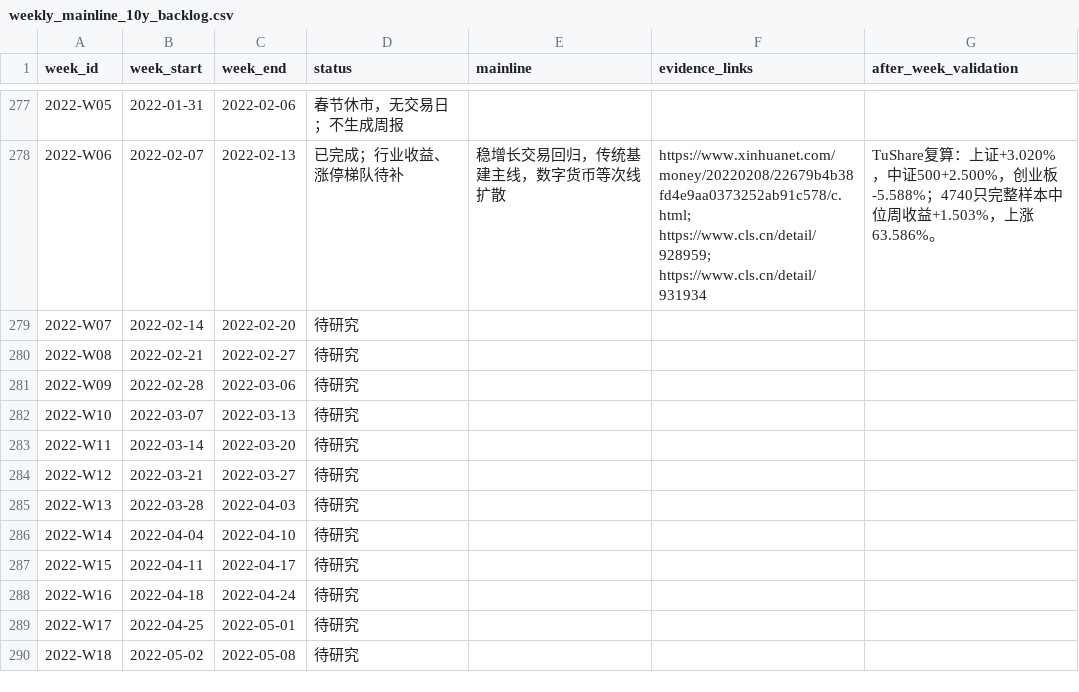
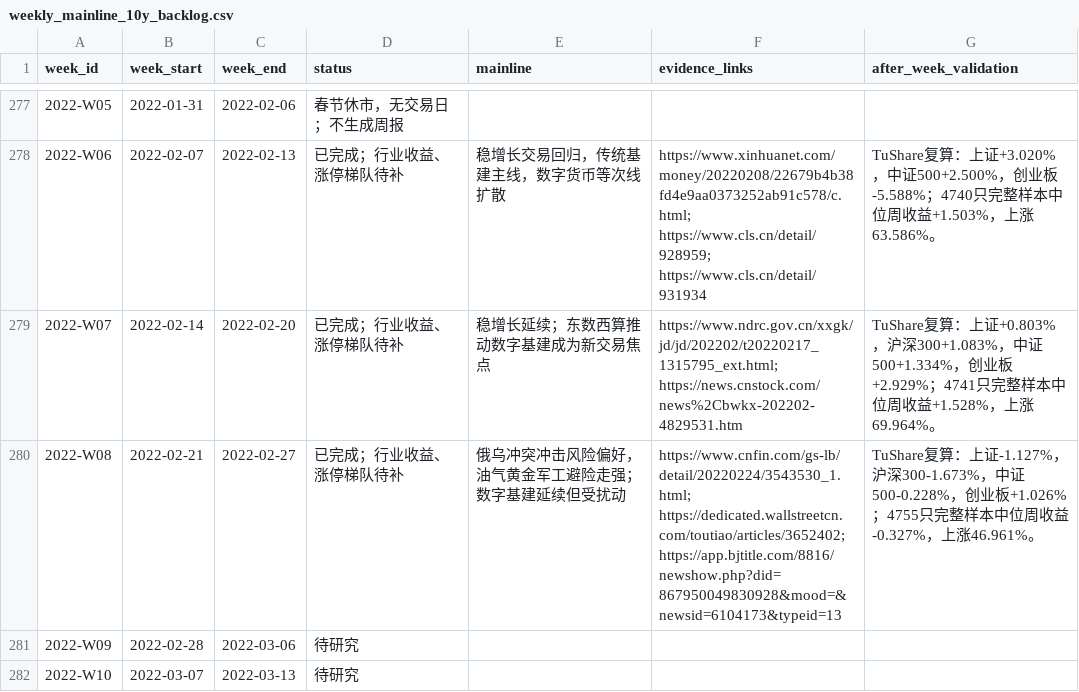
Before and after one commit to seacy19/WJ-, a CSV file: ww_research_results/weekly_mainline_10y_backlog.csv, drawn as a sheet; only a part is shown, gaps mark what is left out; the shorter side is filled out with more unchanged rows.

Commit message:
Add 2022 W07 and W08 mainline reviews

```diff
--- a/ww_research_results/weekly_mainline_10y_backlog.csv
+++ b/ww_research_results/weekly_mainline_10y_backlog.csv
@@ -278,4 +278,4 @@
 "2022-W06","2022-02-07","2022-02-13","已完成；行业收益、涨停梯队待补","稳增长交易回归，传统基建主线，数字货币等次线扩散","https://www.xinhuanet.com/money/20220208/22679b4b38fd4e9aa0373252ab91c578/c.html; https://www.cls.cn/detail/928959; https://www.cls.cn/detail/931934","TuShare复算：上证+3.020%，中证500+2.500%，创业板-5.588%；4740只完整样本中位周收益+1.503%，上涨63.586%。"
-"2022-W07","2022-02-14","2022-02-20","待研究","","",""
-"2022-W08","2022-02-21","2022-02-27","待研究","","",""
+"2022-W07","2022-02-14","2022-02-20","已完成；行业收益、涨停梯队待补","稳增长延续；东数西算推动数字基建成为新交易焦点","https://www.ndrc.gov.cn/xxgk/jd/jd/202202/t20220217_1315795_ext.html; https://news.cnstock.com/news%2Cbwkx-202202-4829531.htm","TuShare复算：上证+0.803%，沪深300+1.083%，中证500+1.334%，创业板+2.929%；4741只完整样本中位周收益+1.528%，上涨69.964%。"
+"2022-W08","2022-02-21","2022-02-27","已完成；行业收益、涨停梯队待补","俄乌冲突冲击风险偏好，油气黄金军工避险走强；数字基建延续但受扰动","https://www.cnfin.com/gs-lb/detail/20220224/3543530_1.html; https://dedicated.wallstreetcn.com/toutiao/articles/3652402; https://app.bjtitle.com/8816/newshow.php?did=867950049830928&mood=&newsid=6104173&typeid=13","TuShare复算：上证-1.127%，沪深300-1.673%，中证500-0.228%，创业板+1.026%；4755只完整样本中位周收益-0.327%，上涨46.961%。"
 "2022-W09","2022-02-28","2022-03-06","待研究","","",""
```
Also changed, not shown: 7 other files.
